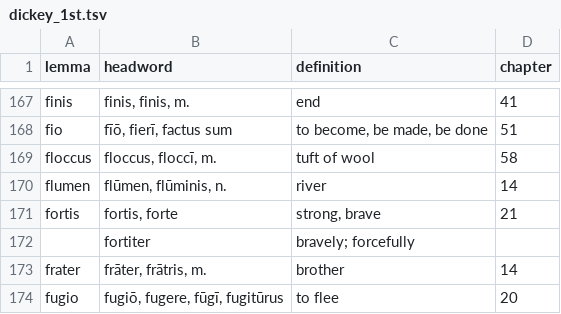
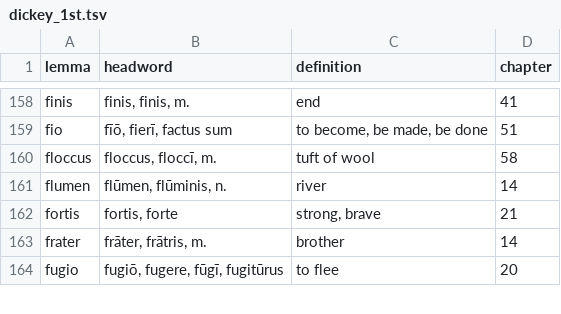
Before and after one commit to Hedera-Lang-Learn/hedera, a TSV file: data/lat/vocab/dickey_1st.tsv, drawn as a sheet; only a part is shown, gaps mark what is left out; the diff covers the shown part only.

```diff
--- a/data/lat/vocab/dickey_1st.tsv
+++ b/data/lat/vocab/dickey_1st.tsv
@@ -171,3 +162,2 @@ flumen	"flūmen, flūminis, n."	river	14
 fortis	"fortis, forte"	"strong, brave"	21
-	fortiter	bravely; forcefully	
 frater	"frāter, frātris, m."	brother	14
```
Also changed, not shown: 9 removed rows elsewhere in this file.
